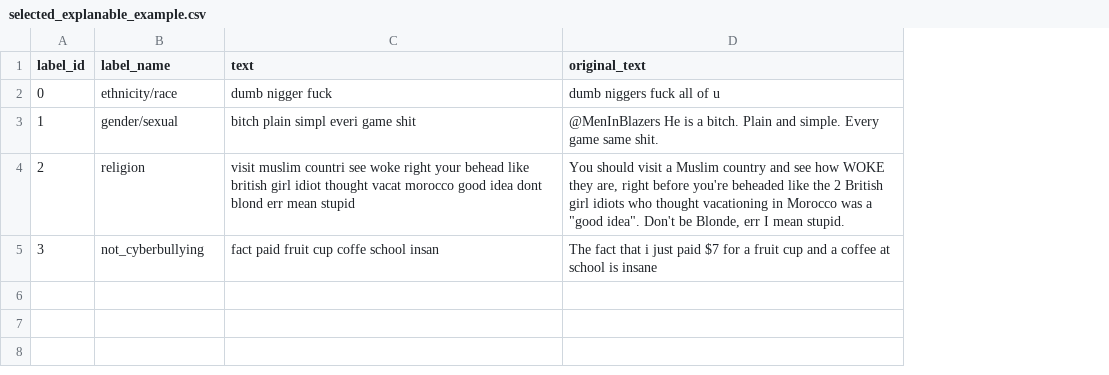
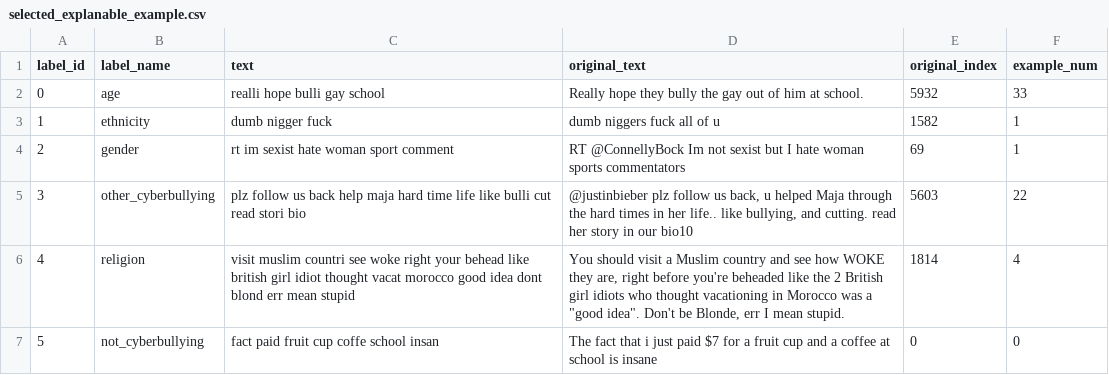
Before and after one commit to msegreto/CyberbullismDetection, a CSV file: dataset/selected_explanable_example.csv, drawn as a sheet; the diff names each change by its address in the sheet, - before the commit and + after, or states it on an @@ line.

```diff
--- a/dataset/selected_explanable_example.csv
+++ b/dataset/selected_explanable_example.csv
+column E (original_index), rows 2-5: 5932 | 1582 | 69 | 5603
+column F (example_num), rows 2-5: 33 | 1 | 1 | 22
-B2 (label_name): ethnicity/race
+B2 (label_name): age
-C2 (text): dumb nigger fuck
+C2 (text): realli hope bulli gay school
-D2 (original_text): dumb niggers fuck all of u
+D2 (original_text): Really hope they bully the gay out of him at school.
-B3 (label_name): gender/sexual
+B3 (label_name): ethnicity
-C3 (text): bitch plain simpl everi game shit
+C3 (text): dumb nigger fuck
-D3 (original_text): @MenInBlazers He is a bitch. Plain and simple. Every game same shit.
+D3 (original_text): dumb niggers fuck all of u
-B4 (label_name): religion
+B4 (label_name): gender
-C4 (text): visit muslim countri see woke right your behead like british girl idiot thought vacat morocco good idea dont blond err mean stupid
+C4 (text): rt im sexist hate woman sport comment
-D4 (original_text): You should visit a Muslim country and see how WOKE they are, right before you're beheaded like the 2 British girl idiots who thought vacationing in Morocco was a "good idea". Don't be Blonde, err I mean stupid.
+D4 (original_text): RT @ConnellyBock Im not sexist but I hate woman sports commentators
-B5 (label_name): not_cyberbullying
+B5 (label_name): other_cyberbullying
-C5 (text): fact paid fruit cup coffe school insan
+C5 (text): plz follow us back help maja hard time life like bulli cut read stori bio
-D5 (original_text): The fact that i just paid $7 for a fruit cup and a coffee at school is insane
+D5 (original_text): @justinbieber plz follow us back, u helped Maja through the hard times in her life.. like bullying, and cutting. read her story in our bio10
+row 6: 4 | religion | visit muslim countri see woke right your behead like british girl idiot thought vacat morocco good idea dont blond err mean stupid | You should visit a Muslim country and see how WOKE they are, right before you're beheaded like the 2 British girl idiots who thought vacationing in Morocco was a "good idea". Don't be Blonde, err I mean stupid. | 1814 | 4
+row 7: 5 | not_cyberbullying | fact paid fruit cup coffe school insan | The fact that i just paid $7 for a fruit cup and a coffee at school is insane | 0 | 0
```
Also changed, not shown: itemset/maximal_itemsets_by_class.csv, 37 other files.
